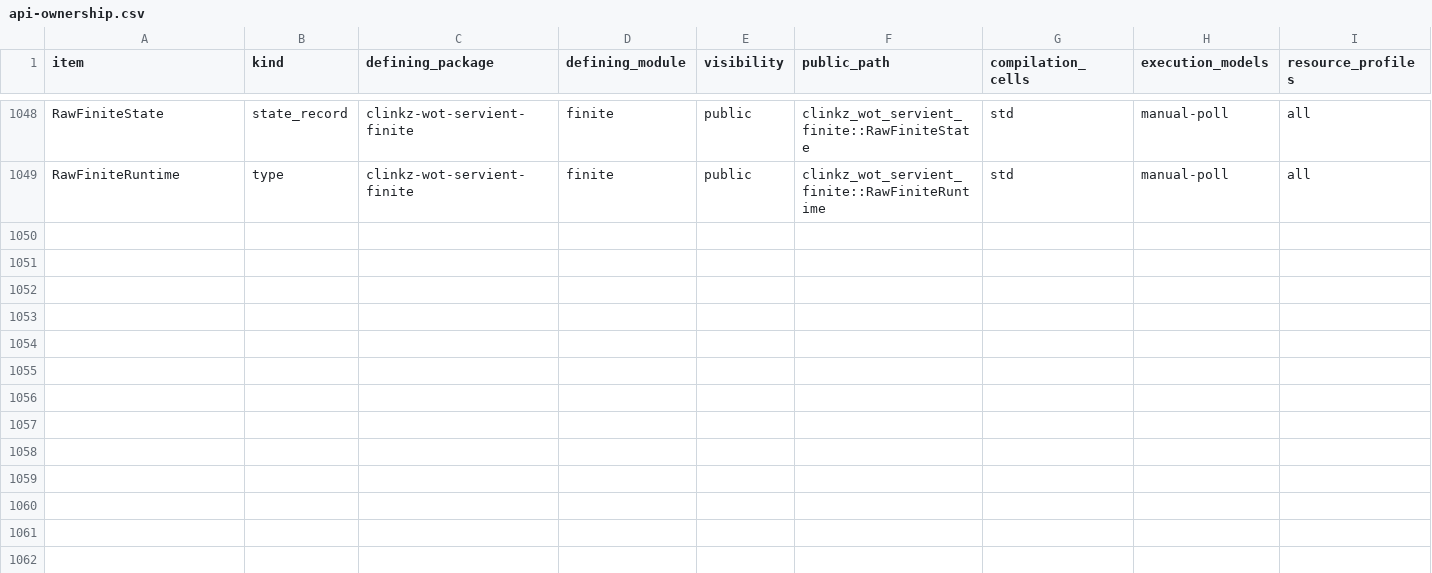
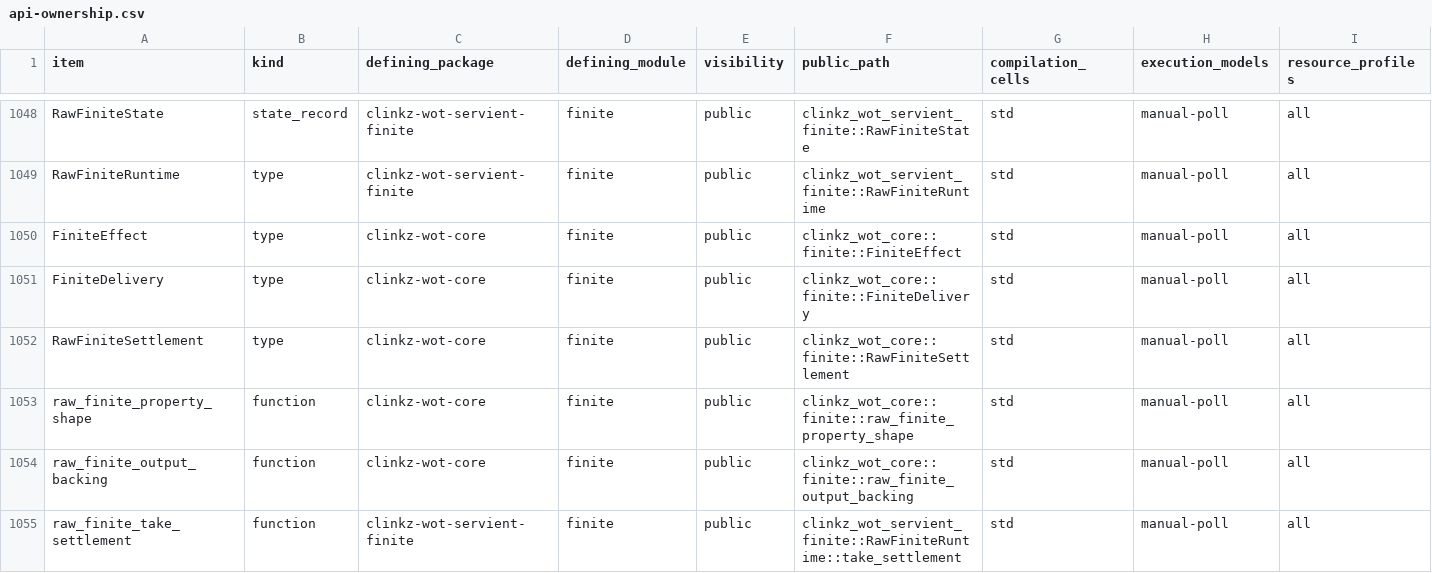
Before and after one commit to yushun1990/clinkz-wot, a CSV file: docs/api-ownership.csv, drawn as a sheet; only a part is shown, gaps mark what is left out; rows hold the shown columns only; the diff names each change by its address in the sheet, - before the commit and + after, or states it on an @@ line.

Commit message:
fix(runtime): settle finite exchanges and bound dispatch outcomes

```diff
--- a/docs/api-ownership.csv
+++ b/docs/api-ownership.csv
+row 1050: FiniteEffect | type | clinkz-wot-core | finite | public | clinkz_wot_core::finite::FiniteEffect | std | manual-poll | all
+row 1051: FiniteDelivery | type | clinkz-wot-core | finite | public | clinkz_wot_core::finite::FiniteDelivery | std | manual-poll | all
+row 1052: RawFiniteSettlement | type | clinkz-wot-core | finite | public | clinkz_wot_core::finite::RawFiniteSettlement | std | manual-poll | all
+row 1053: raw_finite_property_shape | function | clinkz-wot-core | finite | public | clinkz_wot_core::finite::raw_finite_property_shape | std | manual-poll | all
+row 1054: raw_finite_output_backing | function | clinkz-wot-core | finite | public | clinkz_wot_core::finite::raw_finite_output_backing | std | manual-poll | all
+row 1055: raw_finite_take_settlement | function | clinkz-wot-servient-finite | finite | public | clinkz_wot_servient_finite::RawFiniteRuntime::take_settlement | std | manual-poll | all
```
Also changed, not shown: 5 other files.
